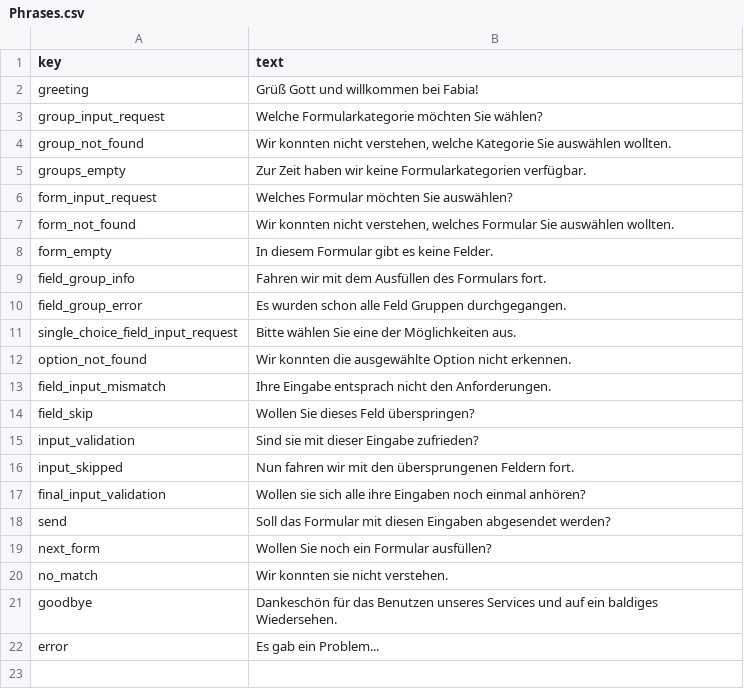
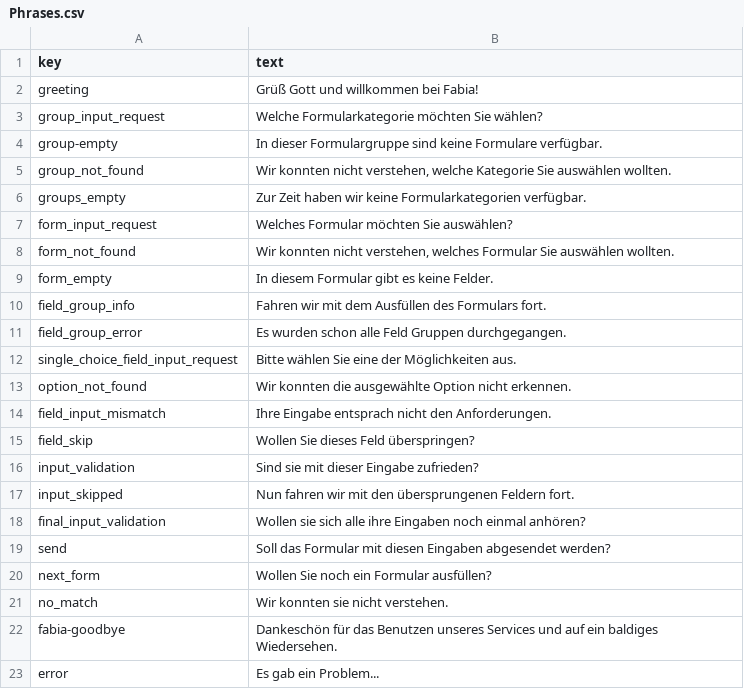
Before and after one commit to FABIA-DA/VoiceOverIPBE, a CSV file: CoquiApp/Phrases.csv, drawn as a sheet.

```diff
--- a/CoquiApp/Phrases.csv
+++ b/CoquiApp/Phrases.csv
@@ -3,2 +3,3 @@ greeting;Grüß Gott und willkommen bei Fabia!
 group_input_request;Welche Formularkategorie möchten Sie wählen?
+group-empty;In dieser Formulargruppe sind keine Formulare verfügbar.
 group_not_found;Wir konnten nicht verstehen, welche Kategorie Sie auswählen wollten.
@@ -20,3 +21,3 @@ next_form;Wollen Sie noch ein Formular ausfüllen?
 no_match;Wir konnten sie nicht verstehen.
-goodbye;Dankeschön für das Benutzen unseres Services und auf ein baldiges Wiedersehen.
+fabia-goodbye;Dankeschön für das Benutzen unseres Services und auf ein baldiges Wiedersehen.
 error;Es gab ein Problem...
```
Also changed, not shown: 7 other files.
